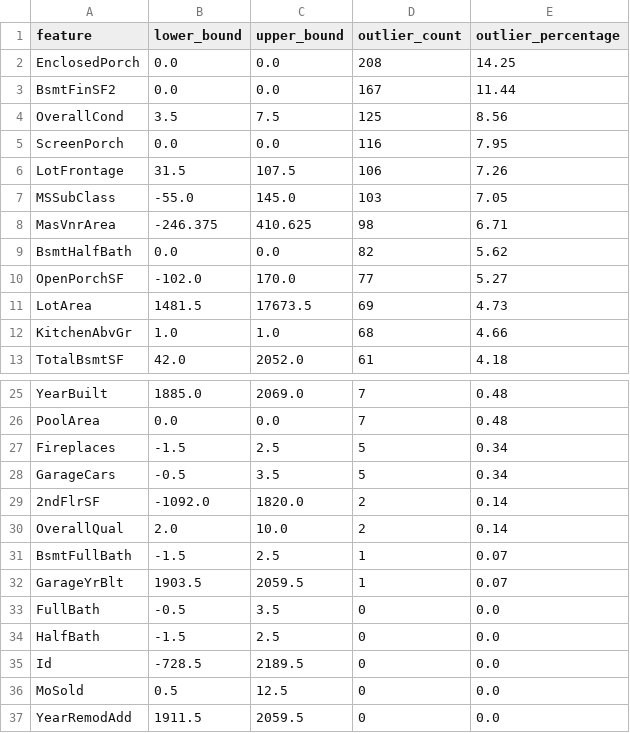
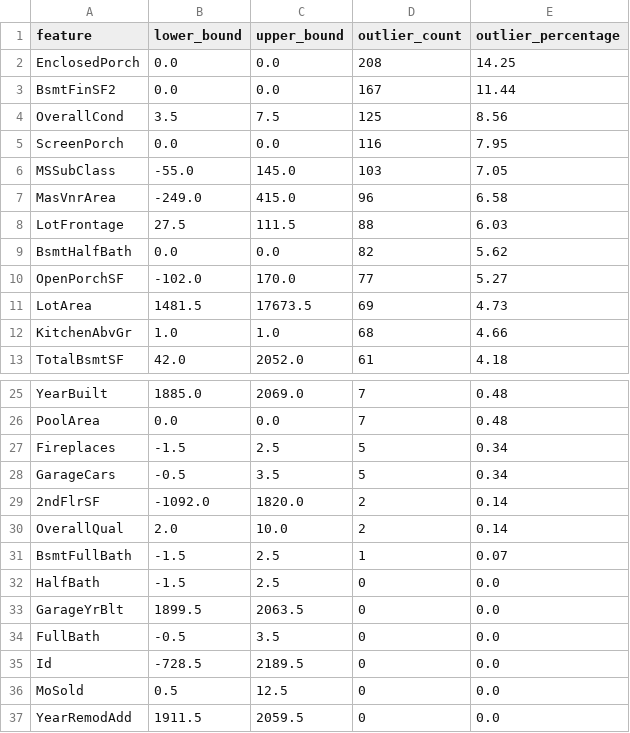
Before and after one commit to samuelablorh/house-price-prediction, a CSV file: outputs/tables/eda-outlier_summary.csv, drawn as a sheet; only a part is shown, gaps mark what is left out.

```diff
--- a/outputs/tables/eda-outlier_summary.csv
+++ b/outputs/tables/eda-outlier_summary.csv
@@ -5,5 +5,5 @@ OverallCond,3.5,7.5,125,8.56
 ScreenPorch,0.0,0.0,116,7.95
-LotFrontage,31.5,107.5,106,7.26
 MSSubClass,-55.0,145.0,103,7.05
-MasVnrArea,-246.375,410.625,98,6.71
+MasVnrArea,-249.0,415.0,96,6.58
+LotFrontage,27.5,111.5,88,6.03
 BsmtHalfBath,0.0,0.0,82,5.62
@@ -31,5 +31,5 @@ OverallQual,2.0,10.0,2,0.14
 BsmtFullBath,-1.5,2.5,1,0.07
-GarageYrBlt,1903.5,2059.5,1,0.07
+HalfBath,-1.5,2.5,0,0.0
+GarageYrBlt,1899.5,2063.5,0,0.0
 FullBath,-0.5,3.5,0,0.0
-HalfBath,-1.5,2.5,0,0.0
 Id,-728.5,2189.5,0,0.0
```
Also changed, not shown: data/processed/model_prediction-saved_model_predictions.csv, outputs/tables/final_model-models_comparism.csv, 27 other files.
